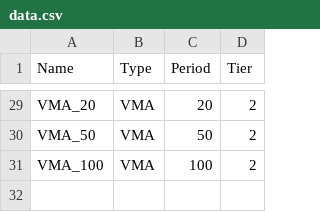
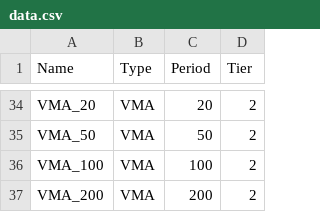
Before and after one commit to stratifyr/security-service, a CSV file: cmd/data-loader/internal/metrics/data.csv, drawn as a sheet; only a part is shown, gaps mark what is left out; the diff covers the shown part only; the diff names each change by its address in the sheet, - before the commit and + after, or states it on an @@ line.

```diff
--- a/cmd/data-loader/internal/metrics/data.csv
+++ b/cmd/data-loader/internal/metrics/data.csv
+row 37: VMA_200 | VMA | 200 | 2
```
Also changed, not shown: 5 added rows elsewhere in this file, cmd/data-loader/internal/securities/data.csv, 11 other files.
